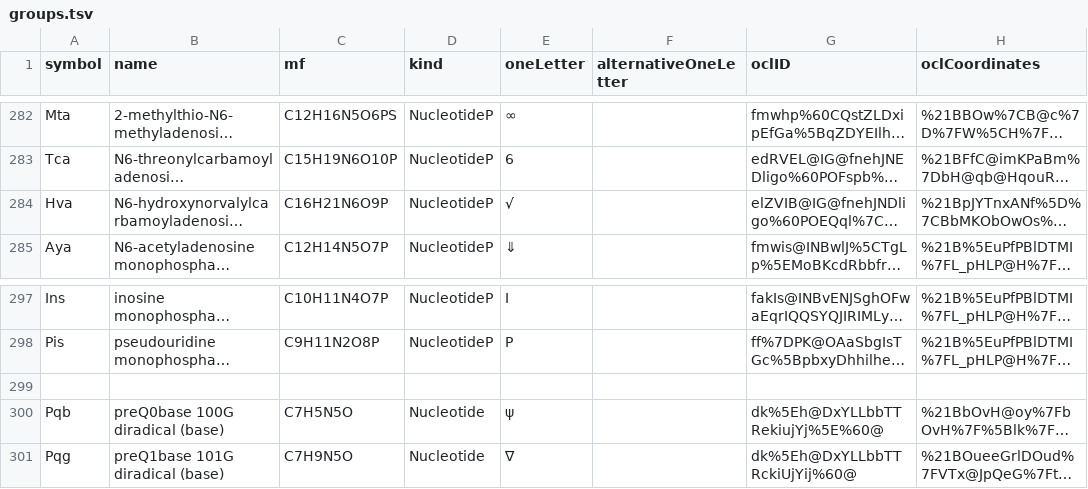
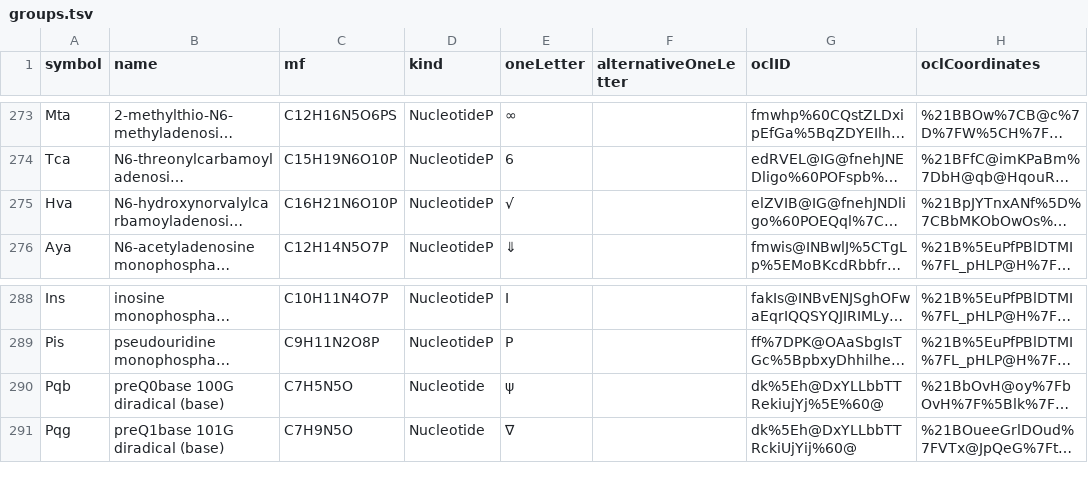
Before and after one commit to cheminfo/mass-tools, a TSV file: data/groups/groups.tsv, drawn as a sheet; only a part is shown, gaps mark what is left out; long unchanged cells end in …; removed rows and columns are numbered as before the commit, all else as after; the diff covers the shown part only; the diff names each change by its address in the sheet, - before the commit and + after, or states it on an @@ line.

```diff
--- a/data/groups/groups.tsv
+++ b/data/groups/groups.tsv
-C275 (mf): C16H21N6O9P
+C275 (mf): C16H21N6O10P
-row 299: (empty)
```
Also changed, not shown: 9 removed rows and 2 edited cells elsewhere in this file.
